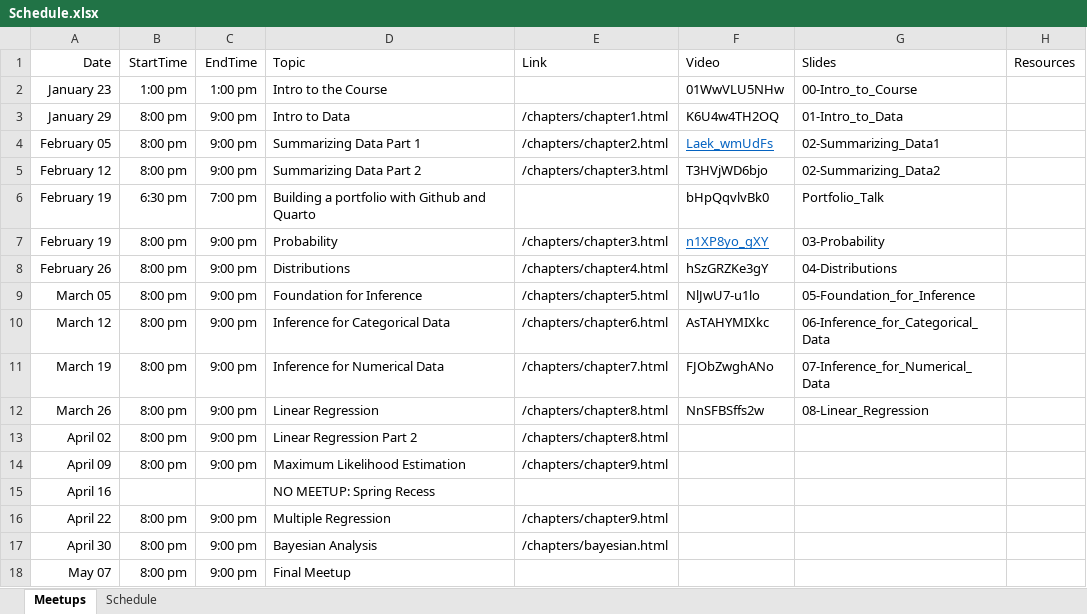
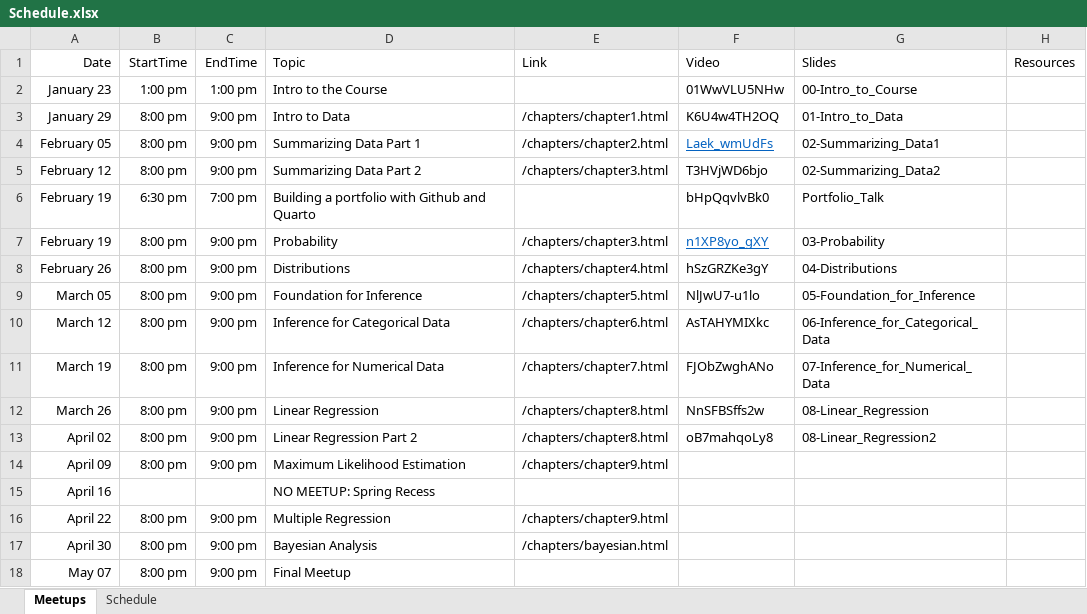
Before and after one commit to jbryer/DATA606-2025-Spring, an Excel workbook: Schedule.xlsx, sheet Meetups, drawn as a sheet; values as stored, in another font and other column widths than the file's, no borders; the diff names each change by its address in the sheet, - before the commit and + after, or states it on an @@ line.

Commit message:
Added meetup.

```diff
--- a/Schedule.xlsx (sheet Meetups)
+++ b/Schedule.xlsx (sheet Meetups)
-F13 (Video): (empty)
+F13 (Video): oB7mahqoLy8
-G13 (Slides): (empty)
+G13 (Slides): 08-Linear_Regression2
```
Also changed, not shown: 39 other files.
